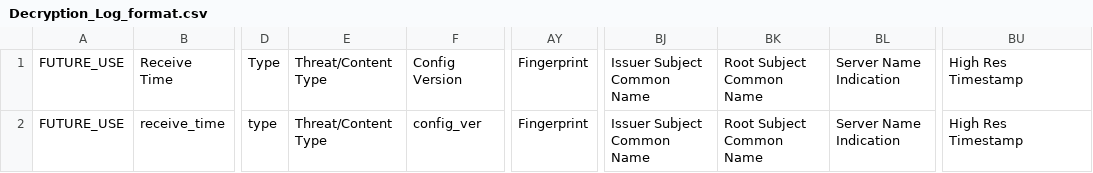
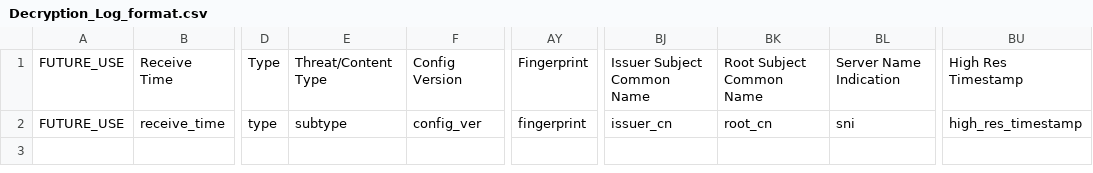
Before and after one commit to enotspe/palos, a CSV file: 11.1+/Decryption_Log_format.csv, drawn as a sheet; only a part is shown, gaps mark what is left out; the diff names each change by its address in the sheet, - before the commit and + after, or states it on an @@ line.

```diff
--- a/11.1+/Decryption_Log_format.csv
+++ b/11.1+/Decryption_Log_format.csv
-E2: Threat/Content Type
+E2: subtype
-AY2: Fingerprint
+AY2: fingerprint
-BJ2: Issuer Subject Common Name
+BJ2: issuer_cn
-BK2: Root Subject Common Name
+BK2: root_cn
-BL2: Server Name Indication
+BL2: sni
-BU2: High Res Timestamp
+BU2: high_res_timestamp
```
Also changed, not shown: 11.1+/Audit_Log_fields.csv, 11.1+/Authentication_Log_format.csv, 28 other files.
